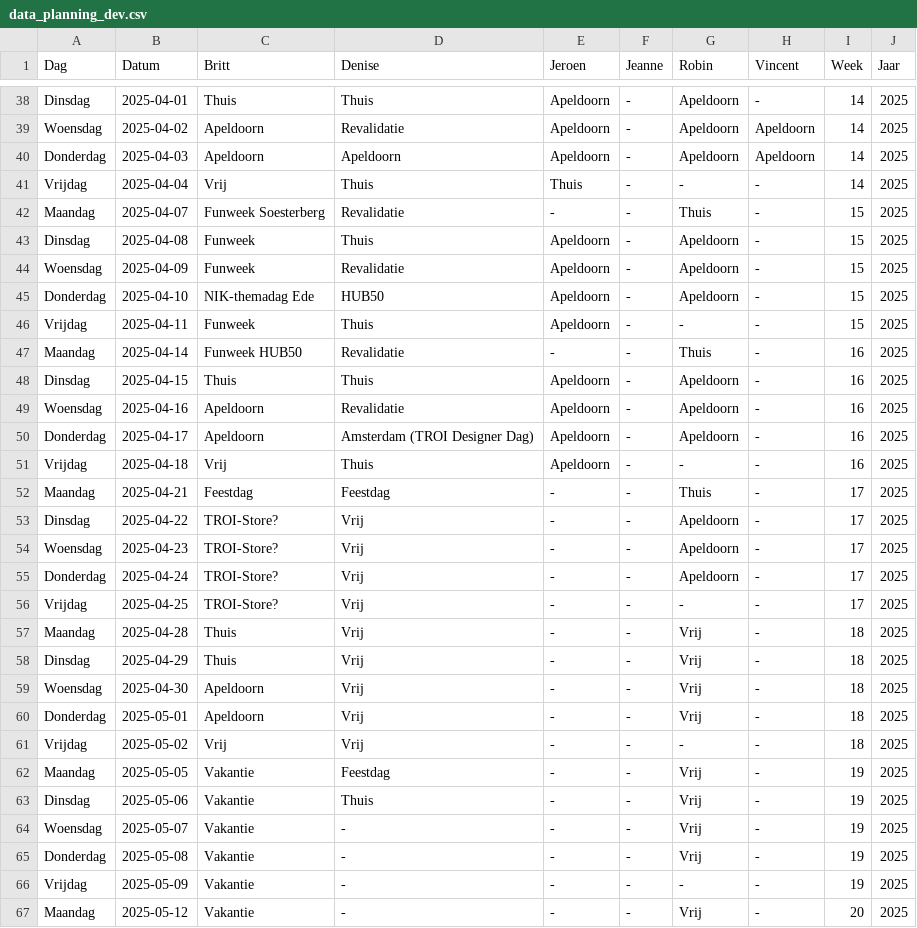
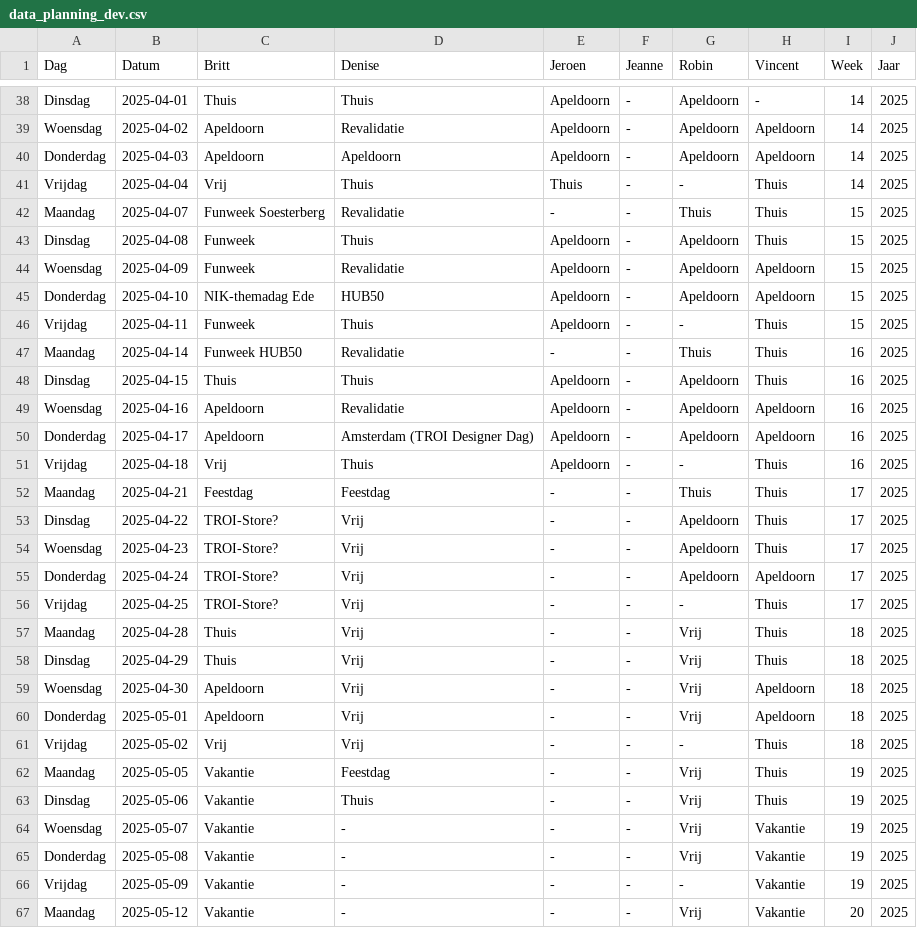
Before and after one commit to Britttvg/planning-tool, a CSV file: src/data/data_planning_dev.csv, drawn as a sheet; only a part is shown, gaps mark what is left out; the diff covers the shown part only.

Commit message:
Update CSV src/data/data_planning_dev.csv, time 2025-04-02 10:41:46.330752

```diff
--- a/src/data/data_planning_dev.csv
+++ b/src/data/data_planning_dev.csv
@@ -40,28 +40,28 @@ Woensdag,2025-04-02,Apeldoorn,Revalidatie,Apeldoorn,-,Apeldoorn,Apeldoorn,14,202
 Donderdag,2025-04-03,Apeldoorn,Apeldoorn,Apeldoorn,-,Apeldoorn,Apeldoorn,14,2025
-Vrijdag,2025-04-04,Vrij,Thuis,Thuis,-,-,-,14,2025
-Maandag,2025-04-07,Funweek Soesterberg,Revalidatie,-,-,Thuis,-,15,2025
-Dinsdag,2025-04-08,Funweek,Thuis,Apeldoorn,-,Apeldoorn,-,15,2025
-Woensdag,2025-04-09,Funweek,Revalidatie,Apeldoorn,-,Apeldoorn,-,15,2025
-Donderdag,2025-04-10,NIK-themadag Ede,HUB50,Apeldoorn,-,Apeldoorn,-,15,2025
-Vrijdag,2025-04-11,Funweek,Thuis,Apeldoorn,-,-,-,15,2025
-Maandag,2025-04-14,Funweek HUB50,Revalidatie,-,-,Thuis,-,16,2025
-Dinsdag,2025-04-15,Thuis,Thuis,Apeldoorn,-,Apeldoorn,-,16,2025
-Woensdag,2025-04-16,Apeldoorn,Revalidatie,Apeldoorn,-,Apeldoorn,-,16,2025
-Donderdag,2025-04-17,Apeldoorn,Amsterdam (TROI Designer Dag),Apeldoorn,-,Apeldoorn,-,16,2025
-Vrijdag,2025-04-18,Vrij,Thuis,Apeldoorn,-,-,-,16,2025
-Maandag,2025-04-21,Feestdag,Feestdag,-,-,Thuis,-,17,2025
-Dinsdag,2025-04-22,TROI-Store?,Vrij,-,-,Apeldoorn,-,17,2025
-Woensdag,2025-04-23,TROI-Store?,Vrij,-,-,Apeldoorn,-,17,2025
-Donderdag,2025-04-24,TROI-Store?,Vrij,-,-,Apeldoorn,-,17,2025
-Vrijdag,2025-04-25,TROI-Store?,Vrij,-,-,-,-,17,2025
-Maandag,2025-04-28,Thuis,Vrij,-,-,Vrij,-,18,2025
-Dinsdag,2025-04-29,Thuis,Vrij,-,-,Vrij,-,18,2025
-Woensdag,2025-04-30,Apeldoorn,Vrij,-,-,Vrij,-,18,2025
-Donderdag,2025-05-01,Apeldoorn,Vrij,-,-,Vrij,-,18,2025
-Vrijdag,2025-05-02,Vrij,Vrij,-,-,-,-,18,2025
-Maandag,2025-05-05,Vakantie,Feestdag,-,-,Vrij,-,19,2025
-Dinsdag,2025-05-06,Vakantie,Thuis,-,-,Vrij,-,19,2025
-Woensdag,2025-05-07,Vakantie,-,-,-,Vrij,-,19,2025
-Donderdag,2025-05-08,Vakantie,-,-,-,Vrij,-,19,2025
-Vrijdag,2025-05-09,Vakantie,-,-,-,-,-,19,2025
-Maandag,2025-05-12,Vakantie,-,-,-,Vrij,-,20,2025
+Vrijdag,2025-04-04,Vrij,Thuis,Thuis,-,-,Thuis,14,2025
+Maandag,2025-04-07,Funweek Soesterberg,Revalidatie,-,-,Thuis,Thuis,15,2025
+Dinsdag,2025-04-08,Funweek,Thuis,Apeldoorn,-,Apeldoorn,Thuis,15,2025
+Woensdag,2025-04-09,Funweek,Revalidatie,Apeldoorn,-,Apeldoorn,Apeldoorn,15,2025
+Donderdag,2025-04-10,NIK-themadag Ede,HUB50,Apeldoorn,-,Apeldoorn,Apeldoorn,15,2025
+Vrijdag,2025-04-11,Funweek,Thuis,Apeldoorn,-,-,Thuis,15,2025
+Maandag,2025-04-14,Funweek HUB50,Revalidatie,-,-,Thuis,Thuis,16,2025
+Dinsdag,2025-04-15,Thuis,Thuis,Apeldoorn,-,Apeldoorn,Thuis,16,2025
+Woensdag,2025-04-16,Apeldoorn,Revalidatie,Apeldoorn,-,Apeldoorn,Apeldoorn,16,2025
+Donderdag,2025-04-17,Apeldoorn,Amsterdam (TROI Designer Dag),Apeldoorn,-,Apeldoorn,Apeldoorn,16,2025
+Vrijdag,2025-04-18,Vrij,Thuis,Apeldoorn,-,-,Thuis,16,2025
+Maandag,2025-04-21,Feestdag,Feestdag,-,-,Thuis,Thuis,17,2025
+Dinsdag,2025-04-22,TROI-Store?,Vrij,-,-,Apeldoorn,Thuis,17,2025
+Woensdag,2025-04-23,TROI-Store?,Vrij,-,-,Apeldoorn,Thuis,17,2025
+Donderdag,2025-04-24,TROI-Store?,Vrij,-,-,Apeldoorn,Apeldoorn,17,2025
+Vrijdag,2025-04-25,TROI-Store?,Vrij,-,-,-,Thuis,17,2025
+Maandag,2025-04-28,Thuis,Vrij,-,-,Vrij,Thuis,18,2025
+Dinsdag,2025-04-29,Thuis,Vrij,-,-,Vrij,Thuis,18,2025
+Woensdag,2025-04-30,Apeldoorn,Vrij,-,-,Vrij,Apeldoorn,18,2025
+Donderdag,2025-05-01,Apeldoorn,Vrij,-,-,Vrij,Apeldoorn,18,2025
+Vrijdag,2025-05-02,Vrij,Vrij,-,-,-,Thuis,18,2025
+Maandag,2025-05-05,Vakantie,Feestdag,-,-,Vrij,Thuis,19,2025
+Dinsdag,2025-05-06,Vakantie,Thuis,-,-,Vrij,Thuis,19,2025
+Woensdag,2025-05-07,Vakantie,-,-,-,Vrij,Vakantie,19,2025
+Donderdag,2025-05-08,Vakantie,-,-,-,Vrij,Vakantie,19,2025
+Vrijdag,2025-05-09,Vakantie,-,-,-,-,Vakantie,19,2025
+Maandag,2025-05-12,Vakantie,-,-,-,Vrij,Vakantie,20,2025
```
Also changed, not shown: 19 edited cells elsewhere in this file.
